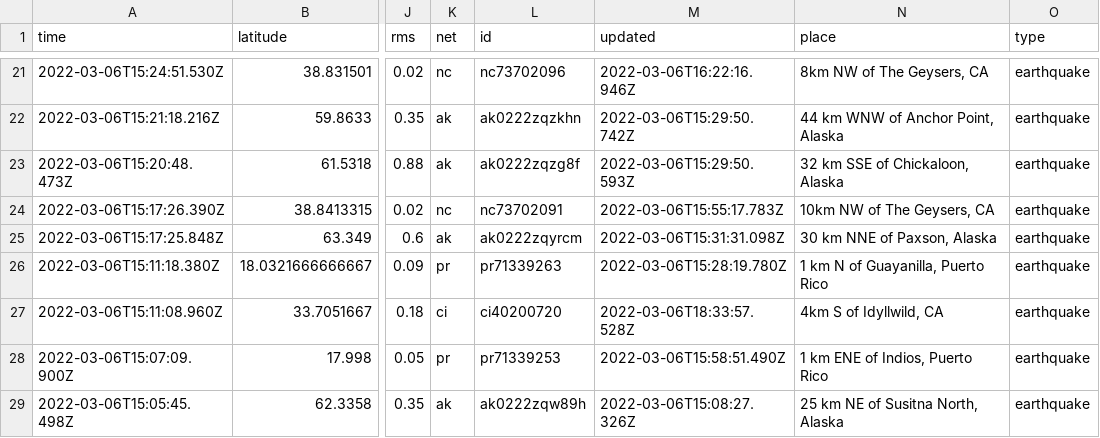
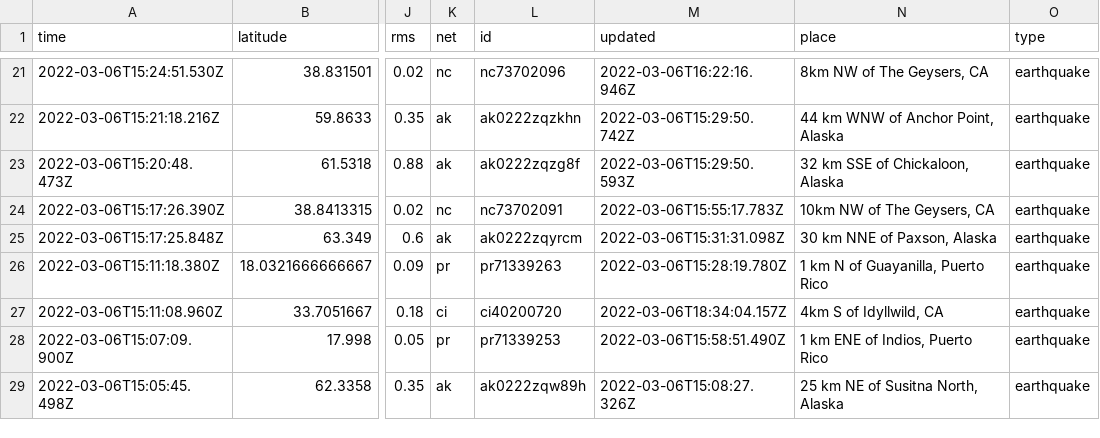
Before and after one commit to clayton-aldern/nicar-ghactions, a CSV file: usgs_current.csv, drawn as a sheet; only a part is shown, gaps mark what is left out; the diff covers the shown part only; the diff names each change by its address in the sheet, - before the commit and + after, or states it on an @@ line.

```diff
--- a/usgs_current.csv
+++ b/usgs_current.csv
-M27 (updated): 2022-03-06T18:33:57.528Z
+M27 (updated): 2022-03-06T18:34:04.157Z
```
Also changed, not shown: 1 removed row and 10 edited cells elsewhere in this file.
